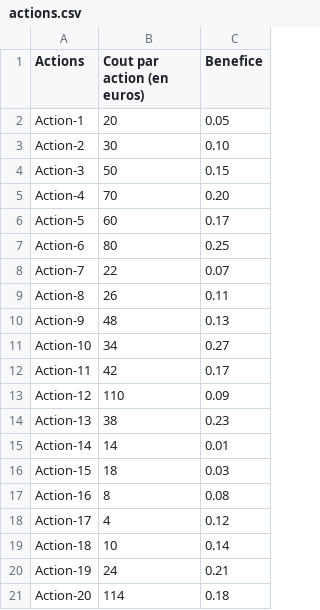
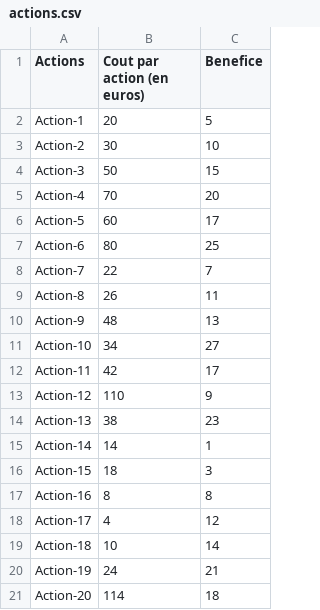
Before and after one commit to xrobotzyh/pythonProject7, a CSV file: actions.csv, drawn as a sheet.

```diff
--- a/actions.csv
+++ b/actions.csv
@@ -1,21 +1,21 @@
 Actions,Cout par action (en euros),Benefice
-Action-1,20, 0.05
-Action-2,30, 0.10
-Action-3,50, 0.15
-Action-4,70, 0.20
-Action-5,60, 0.17
-Action-6,80, 0.25
-Action-7,22, 0.07
-Action-8,26, 0.11
-Action-9,48, 0.13
-Action-10,34, 0.27
-Action-11,42, 0.17
-Action-12,110, 0.09
-Action-13,38, 0.23
-Action-14,14, 0.01
-Action-15,18, 0.03
-Action-16,8, 0.08
-Action-17,4, 0.12
-Action-18,10, 0.14
-Action-19,24, 0.21
-Action-20,114, 0.18
+Action-1,20, 5
+Action-2,30, 10
+Action-3,50, 15
+Action-4,70, 20
+Action-5,60, 17
+Action-6,80, 25
+Action-7,22, 7
+Action-8,26, 11
+Action-9,48, 13
+Action-10,34, 27
+Action-11,42, 17
+Action-12,110, 9
+Action-13,38, 23
+Action-14,14, 1
+Action-15,18, 3
+Action-16,8, 8
+Action-17,4, 12
+Action-18,10, 14
+Action-19,24, 21
+Action-20,114, 18
```
Also changed, not shown: 4 other files.
